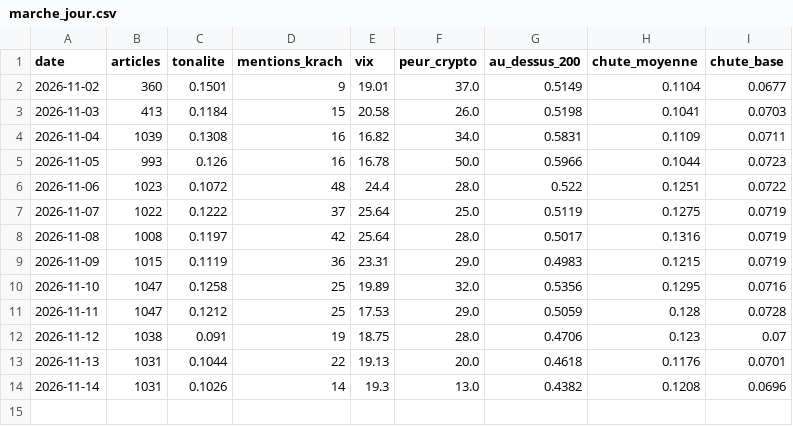
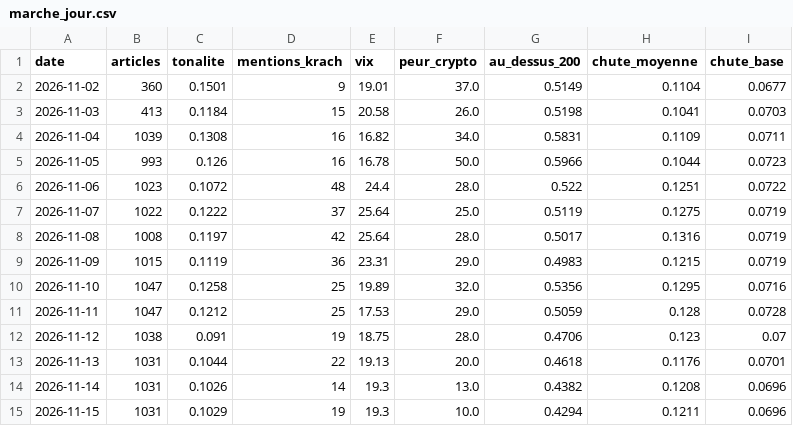
Before and after one commit to maxitemmmm-eng/radar-bourse, a CSV file: historique/marche_jour.csv, drawn as a sheet.

```diff
--- a/historique/marche_jour.csv
+++ b/historique/marche_jour.csv
@@ -14 +14,2 @@ date,articles,tonalite,mentions_krach,vix,peur_crypto,au_dessus_200,chute_moyenn
 2026-11-14,1031,0.1026,14,19.3,13.0,0.4382,0.1208,0.0696
+2026-11-15,1031,0.1029,19,19.3,10.0,0.4294,0.1211,0.0696
```
Also changed, not shown: historique/actus_journal.csv, 7 other files.
